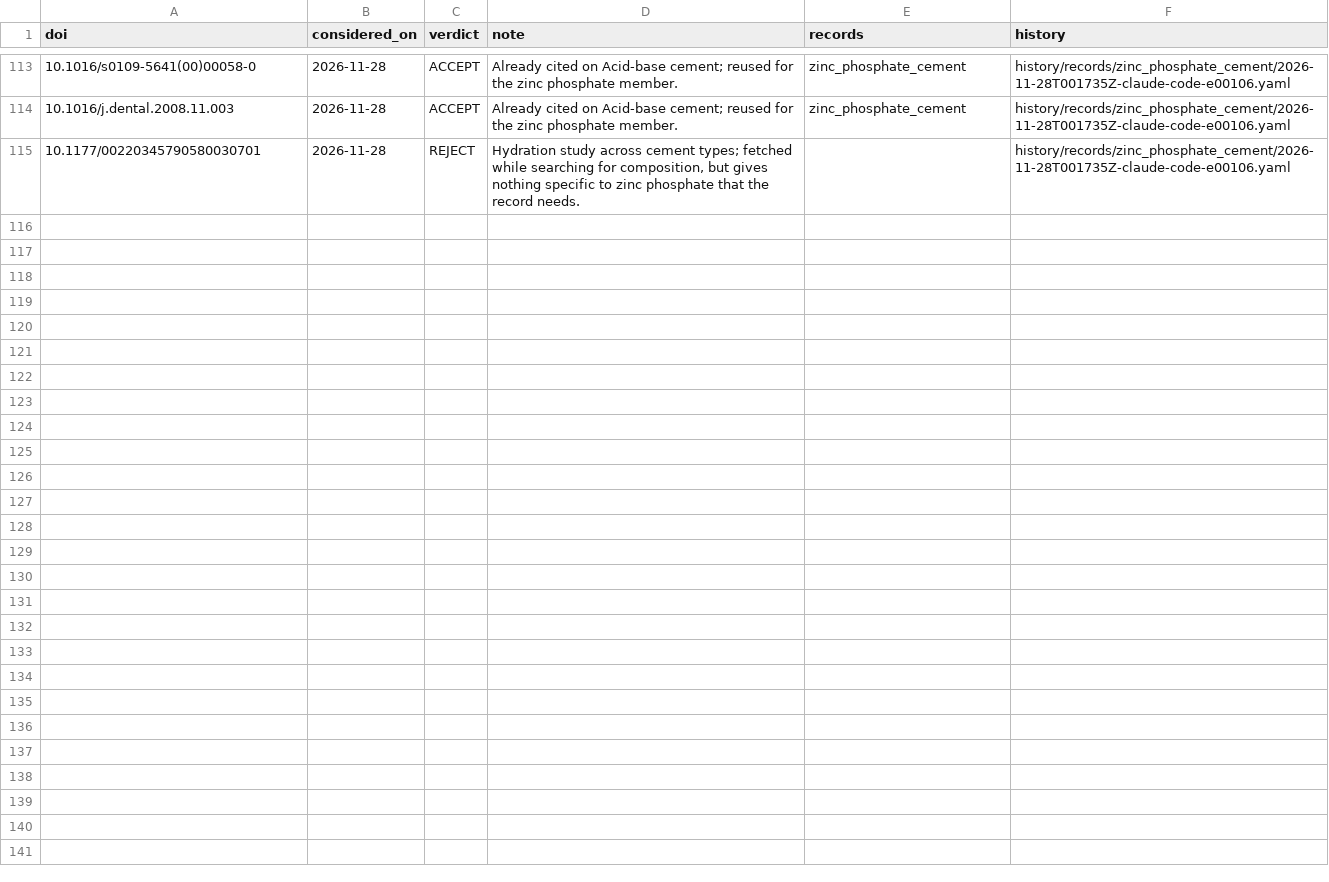
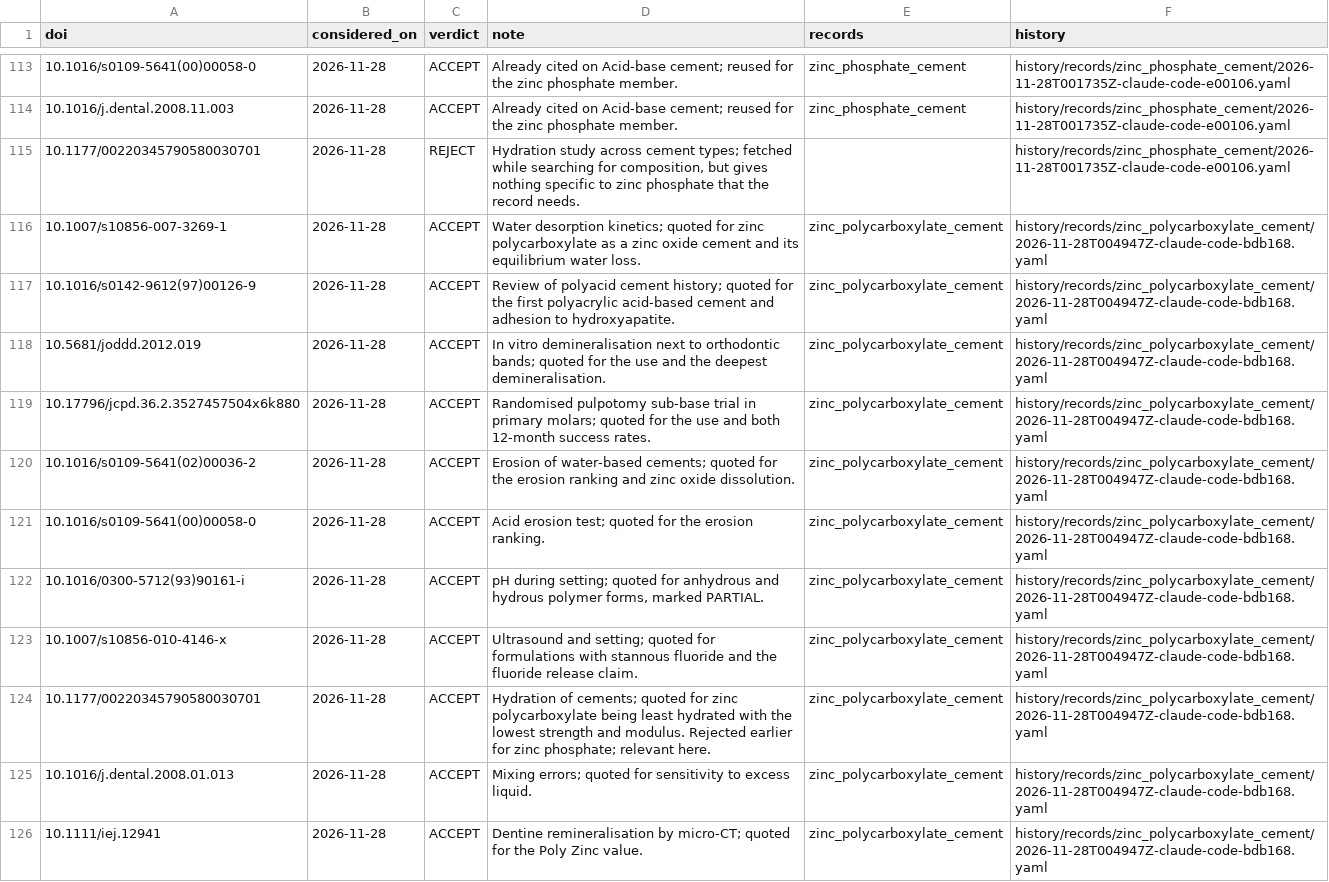
Before and after one commit to caufieldjh/dentamech, a TSV file: curation/paper_log.tsv, drawn as a sheet; only a part is shown, gaps mark what is left out; the diff covers the shown part only; the diff names each change by its address in the sheet, - before the commit and + after, or states it on an @@ line.

```diff
--- a/curation/paper_log.tsv
+++ b/curation/paper_log.tsv
+row 116: 10.1007/s10856-007-3269-1 | 2026-11-28 | ACCEPT | Water desorption kinetics; quoted for zinc polycarboxylate as a zinc oxide cement and its equilibrium water loss. | zinc_polycarboxylate_cement | history/records/zinc_polycarboxylate_cement/2026-11-28T004947Z-claude-code-bdb168.yaml
+row 117: 10.1016/s0142-9612(97)00126-9 | 2026-11-28 | ACCEPT | Review of polyacid cement history; quoted for the first polyacrylic acid-based cement and adhesion to hydroxyapatite. | zinc_polycarboxylate_cement | history/records/zinc_polycarboxylate_cement/2026-11-28T004947Z-claude-code-bdb168.yaml
+row 118: 10.5681/joddd.2012.019 | 2026-11-28 | ACCEPT | In vitro demineralisation next to orthodontic bands; quoted for the use and the deepest demineralisation. | zinc_polycarboxylate_cement | history/records/zinc_polycarboxylate_cement/2026-11-28T004947Z-claude-code-bdb168.yaml
+row 119: 10.17796/jcpd.36.2.3527457504x6k880 | 2026-11-28 | ACCEPT | Randomised pulpotomy sub-base trial in primary molars; quoted for the use and both 12-month success rates. | zinc_polycarboxylate_cement | history/records/zinc_polycarboxylate_cement/2026-11-28T004947Z-claude-code-bdb168.yaml
+row 120: 10.1016/s0109-5641(02)00036-2 | 2026-11-28 | ACCEPT | Erosion of water-based cements; quoted for the erosion ranking and zinc oxide dissolution. | zinc_polycarboxylate_cement | history/records/zinc_polycarboxylate_cement/2026-11-28T004947Z-claude-code-bdb168.yaml
+row 121: 10.1016/s0109-5641(00)00058-0 | 2026-11-28 | ACCEPT | Acid erosion test; quoted for the erosion ranking. | zinc_polycarboxylate_cement | history/records/zinc_polycarboxylate_cement/2026-11-28T004947Z-claude-code-bdb168.yaml
+row 122: 10.1016/0300-5712(93)90161-i | 2026-11-28 | ACCEPT | pH during setting; quoted for anhydrous and hydrous polymer forms, marked PARTIAL. | zinc_polycarboxylate_cement | history/records/zinc_polycarboxylate_cement/2026-11-28T004947Z-claude-code-bdb168.yaml
+row 123: 10.1007/s10856-010-4146-x | 2026-11-28 | ACCEPT | Ultrasound and setting; quoted for formulations with stannous fluoride and the fluoride release claim. | zinc_polycarboxylate_cement | history/records/zinc_polycarboxylate_cement/2026-11-28T004947Z-claude-code-bdb168.yaml
+row 124: 10.1177/00220345790580030701 | 2026-11-28 | ACCEPT | Hydration of cements; quoted for zinc polycarboxylate being least hydrated with the lowest strength and modulus. Rejected earlier for zinc phosphate; relevant here. | zinc_polycarboxylate_cement | history/records/zinc_polycarboxylate_cement/2026-11-28T004947Z-claude-code-bdb168.yaml
+row 125: 10.1016/j.dental.2008.01.013 | 2026-11-28 | ACCEPT | Mixing errors; quoted for sensitivity to excess liquid. | zinc_polycarboxylate_cement | history/records/zinc_polycarboxylate_cement/2026-11-28T004947Z-claude-code-bdb168.yaml
+row 126: 10.1111/iej.12941 | 2026-11-28 | ACCEPT | Dentine remineralisation by micro-CT; quoted for the Poly Zinc value. | zinc_polycarboxylate_cement | history/records/zinc_polycarboxylate_cement/2026-11-28T004947Z-claude-code-bdb168.yaml
```
Also changed, not shown: 10 added rows elsewhere in this file, cache/chebi/terms.csv, cache/enums/chemicalentityterm_2f76c81e1e18.csv, 27 other files.
